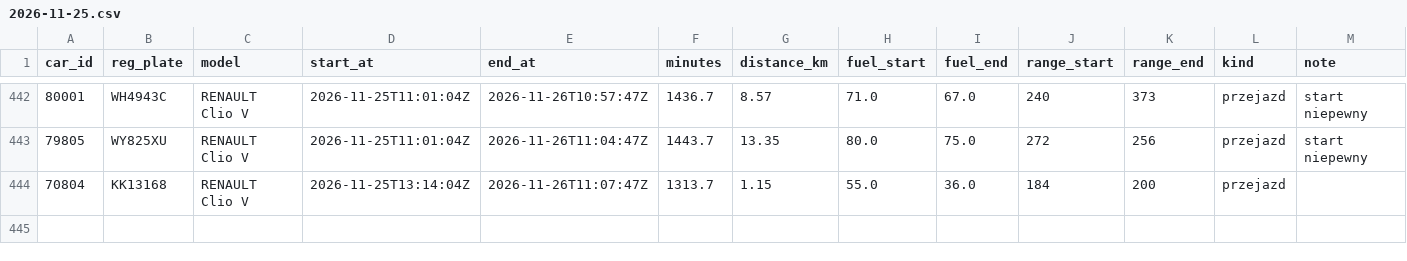
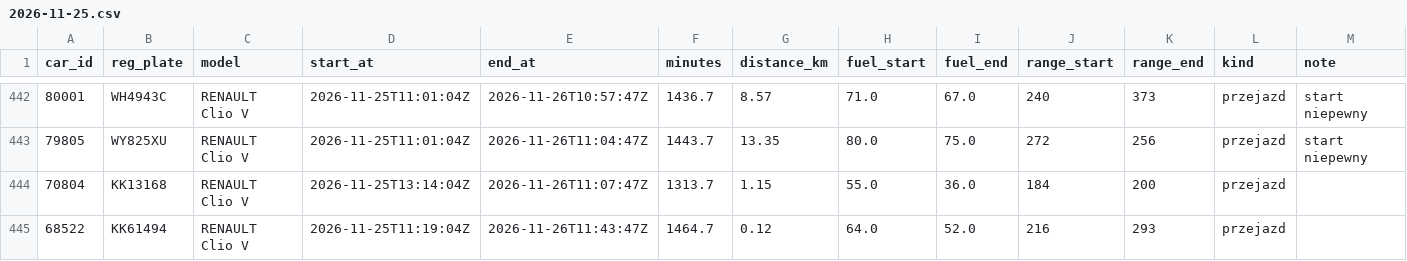
Before and after one commit to szymonslazak-rgb/traficar-warszawa, a CSV file: data/trips/2026-11-25.csv, drawn as a sheet; only a part is shown, gaps mark what is left out.

```diff
--- a/data/trips/2026-11-25.csv
+++ b/data/trips/2026-11-25.csv
@@ -444 +444,2 @@ car_id,reg_plate,model,start_at,end_at,minutes,distance_km,fuel_start,fuel_end,r
 70804,KK13168,RENAULT Clio V,2026-11-25T13:14:04Z,2026-11-26T11:07:47Z,1313.7,1.15,55.0,36.0,184,200,przejazd,
+68522,KK61494,RENAULT Clio V,2026-11-25T11:19:04Z,2026-11-26T11:43:47Z,1464.7,0.12,64.0,52.0,216,293,przejazd,
```
Also changed, not shown: data/reads/2026-11-26.csv, data/trips/2026-11-26.csv, 4 other files.
